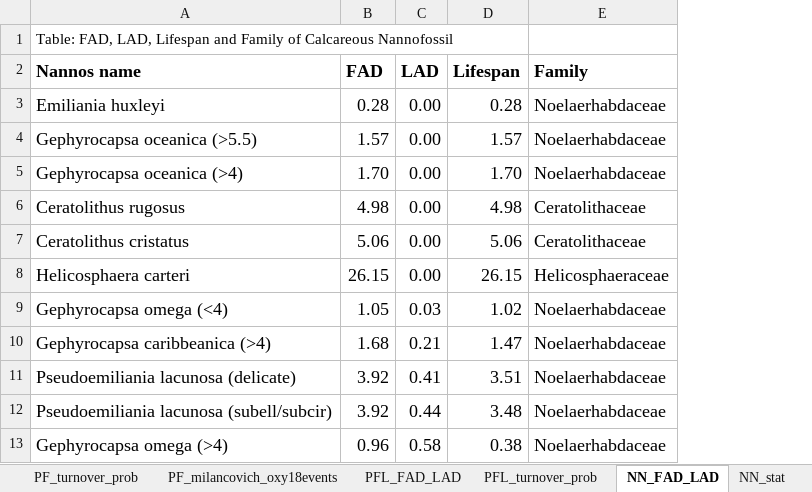
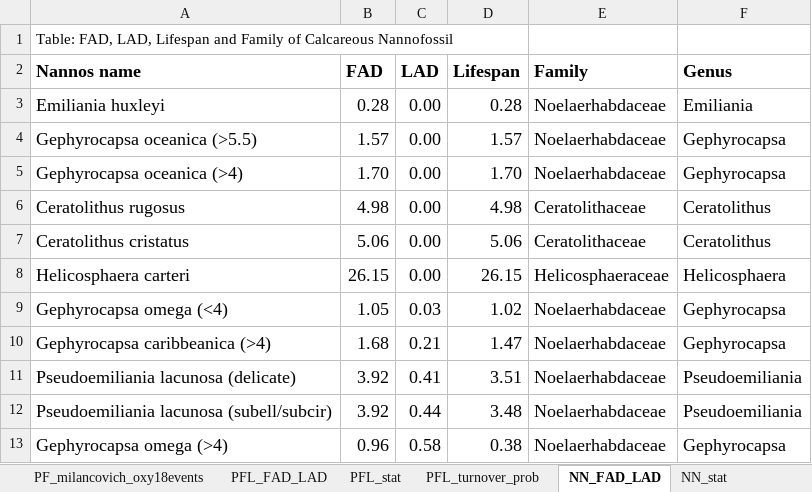
Before and after one commit to brishtiteveja/Paleo, an Excel workbook: Evolution_Data_Mining/Cenozoic_paper/Supplementary_Data/Supplementary Table.xlsx, sheet NN_FAD_LAD, drawn as a sheet; only a part is shown; values as stored, in another font and other column widths than the file's, no borders; the diff names each change by its address in the sheet, - before the commit and + after, or states it on an @@ line.

```diff
--- a/Evolution_Data_Mining/Cenozoic_paper/Supplementary_Data/Supplementary Table.xlsx (sheet NN_FAD_LAD)
+++ b/Evolution_Data_Mining/Cenozoic_paper/Supplementary_Data/Supplementary Table.xlsx (sheet NN_FAD_LAD)
+sheet tab: PFL_stat
+column F (Genus), rows 3-13: Emiliania | Gephyrocapsa | Gephyrocapsa | Ceratolithus | Ceratolithus | Helicosphaera | Gephyrocapsa | Gephyrocapsa | Pseudoemiliania | Pseudoemiliania | Gephyrocapsa
```
Also changed, not shown: sheet PFL_FAD_LAD, sheet PF_FAD_LAD, sheet PF_stat, sheet PFL_turnover_prob, formulas that keep their value.
